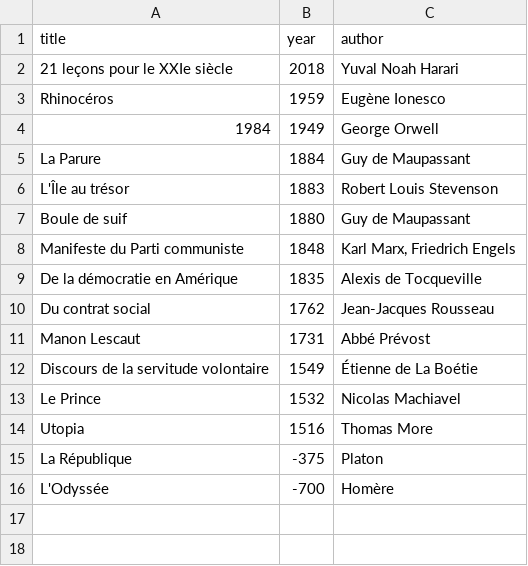
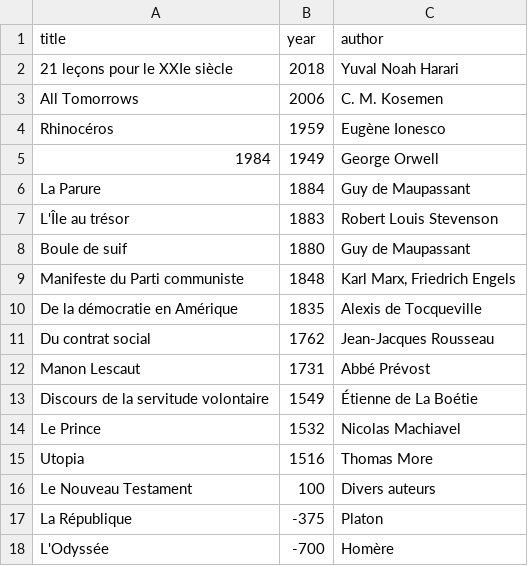
Before and after one commit to L-Dev31/L-Dev31.github.io, a CSV file: assets/data/culture-books.csv, drawn as a sheet.

```diff
--- a/assets/data/culture-books.csv
+++ b/assets/data/culture-books.csv
@@ -2,2 +2,3 @@ title,year,author
 21 leçons pour le XXIe siècle,2018,Yuval Noah Harari
+All Tomorrows,2006,C. M. Kosemen
 Rhinocéros,1959,Eugène Ionesco
@@ -14,2 +15,3 @@ Le Prince,1532,Nicolas Machiavel
 Utopia,1516,Thomas More
+Le Nouveau Testament,100,Divers auteurs
 La République,-375,Platon
```
Also changed, not shown: 3 other files.
